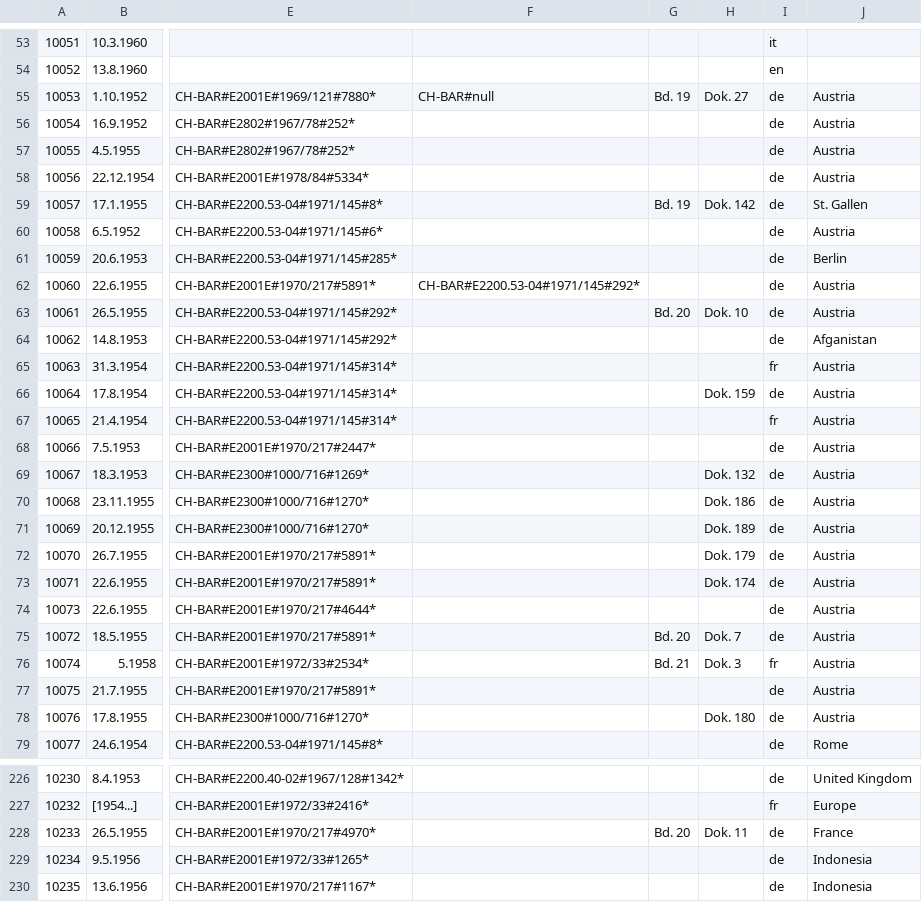
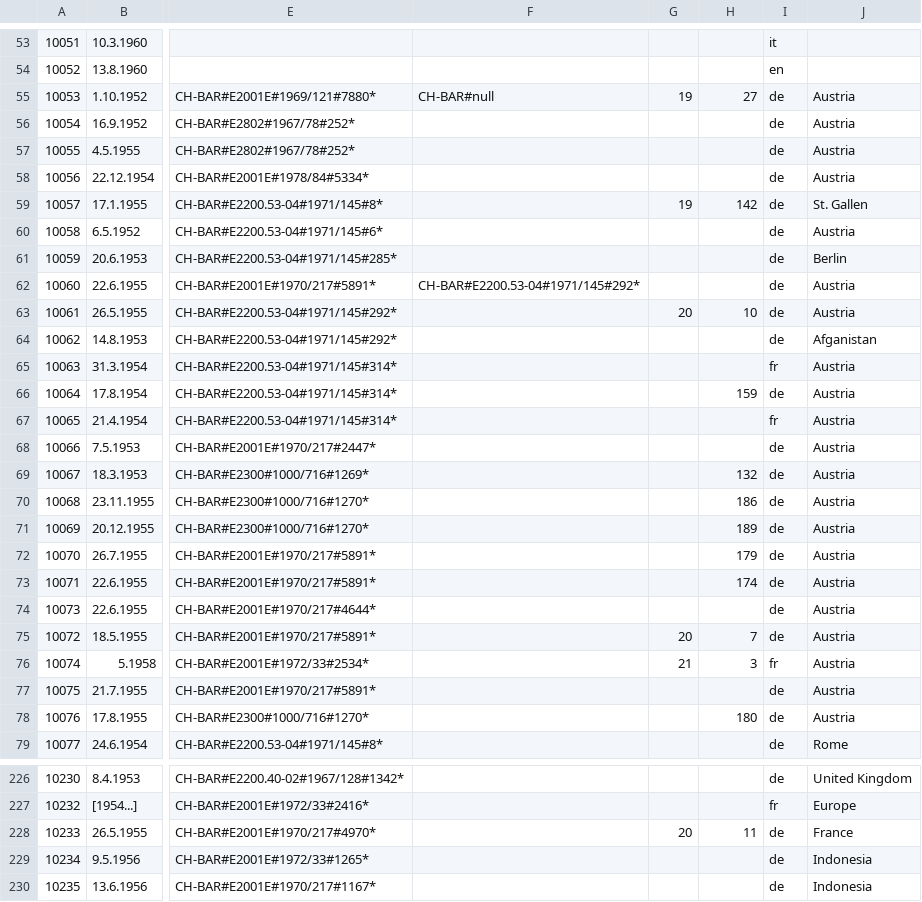
Before and after one commit to XavierBaume/Dodis_scraping, a CSV file: (3) dodis_dataBaseRendu_postcorrected.csv, drawn as a sheet; only a part is shown, gaps mark what is left out; the diff covers the shown part only; the diff names each change by its address in the sheet, - before the commit and + after, or states it on an @@ line.

```diff
--- a/(3) dodis_dataBaseRendu_postcorrected.csv
+++ b/(3) dodis_dataBaseRendu_postcorrected.csv
-G55: Bd. 19
+G55: 19
-H55: Dok. 27
+H55: 27
-G59: Bd. 19
+G59: 19
-H59: Dok. 142
+H59: 142
-G63: Bd. 20
+G63: 20
-H63: Dok. 10
+H63: 10
-H66: Dok. 159
+H66: 159
-H69: Dok. 132
+H69: 132
-H70: Dok. 186
+H70: 186
-H71: Dok. 189
+H71: 189
-H72: Dok. 179
+H72: 179
-H73: Dok. 174
+H73: 174
-G75: Bd. 20
+G75: 20
-H75: Dok. 7
+H75: 7
-G76: Bd. 21
+G76: 21
-H76: Dok. 3
+H76: 3
-H78: Dok. 180
+H78: 180
-G228: Bd. 20
+G228: 20
-H228: Dok. 11
+H228: 11
```
Also changed, not shown: 80 edited cells elsewhere in this file.
